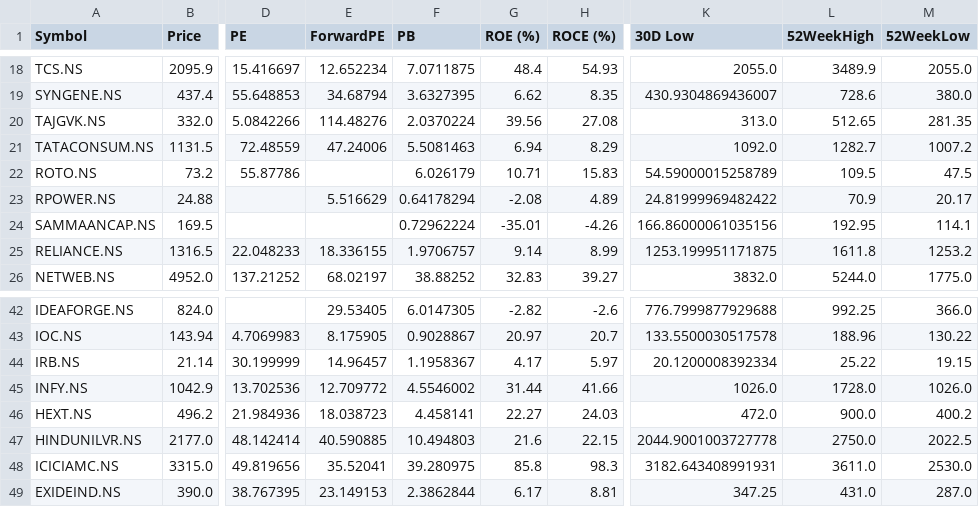
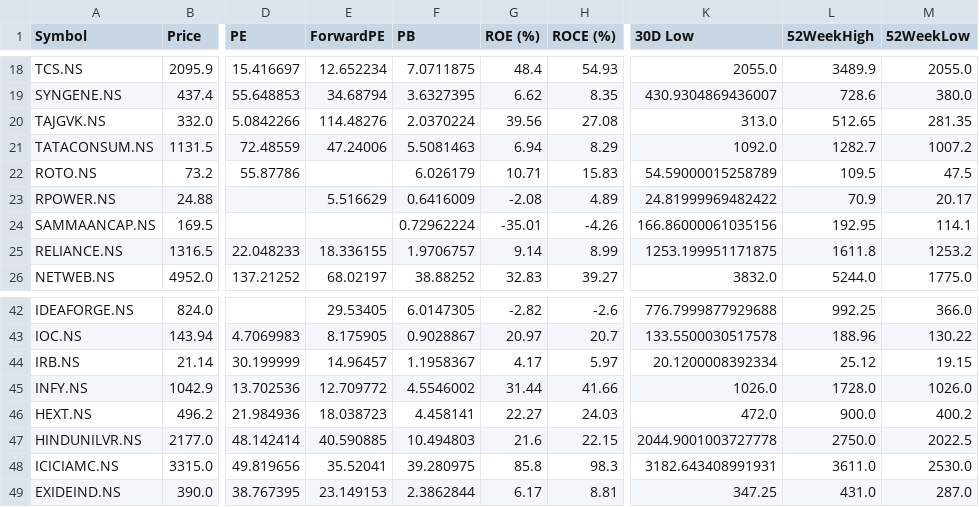
Before and after one commit to rsh-lab/nse-stock-dashboard, a CSV file: stocks.csv, drawn as a sheet; only a part is shown, gaps mark what is left out; the diff covers the shown part only; the diff names each change by its address in the sheet, - before the commit and + after, or states it on an @@ line.

```diff
--- a/stocks.csv
+++ b/stocks.csv
-F23 (PB): 0.64178294
+F23 (PB): 0.6416009
-L44 (52WeekHigh): 25.22
+L44 (52WeekHigh): 25.12
```
Also changed, not shown: 8 edited cells elsewhere in this file.
